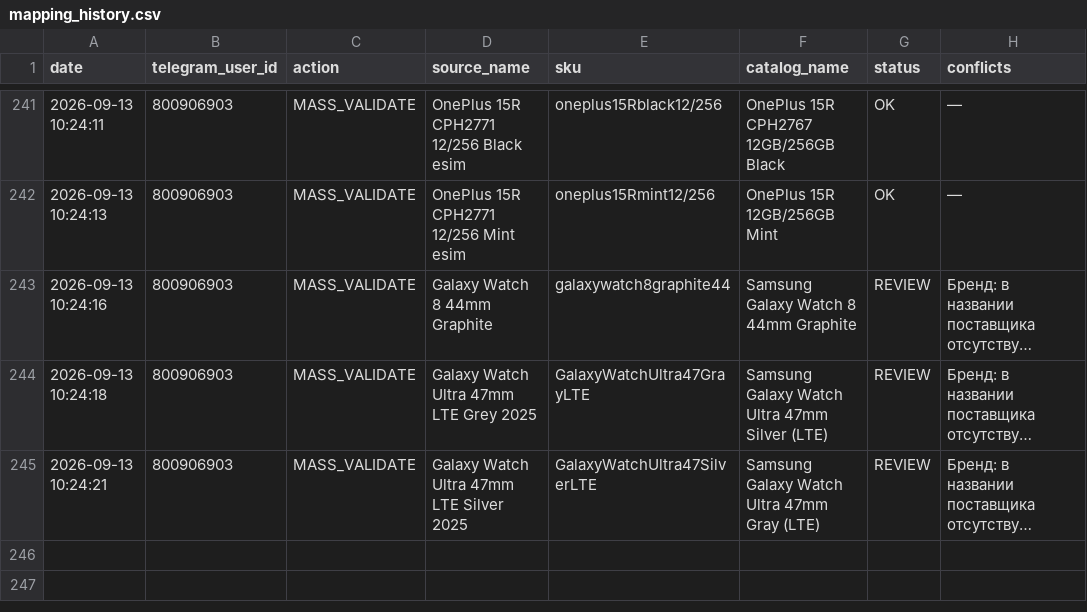
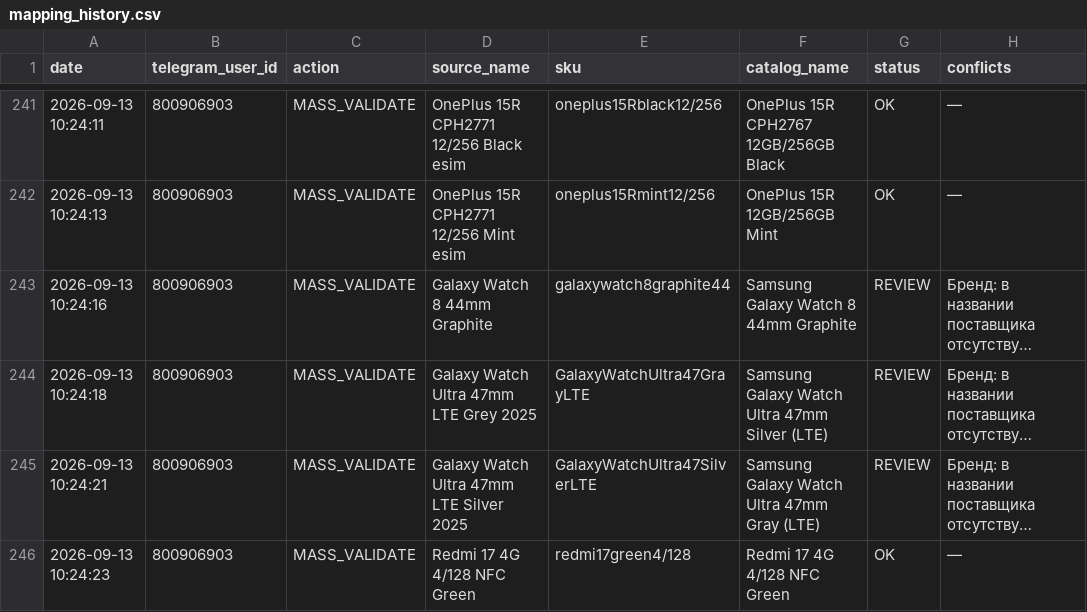
Before and after one commit to alisavladimirovna02-source/price-bot, a CSV file: mapping_history.csv, drawn as a sheet; only a part is shown, gaps mark what is left out; long unchanged cells end in …; the diff names each change by its address in the sheet, - before the commit and + after, or states it on an @@ line.

Commit message:
Record mapping MASS_VALIDATE

```diff
--- a/mapping_history.csv
+++ b/mapping_history.csv
+row 246: 2026-09-13 10:24:23 | 800906903 | MASS_VALIDATE | Redmi 17 4G 4/128 NFC Green | redmi17green4/128 | Redmi 17 4G 4/128 NFC Green | OK | —
```
